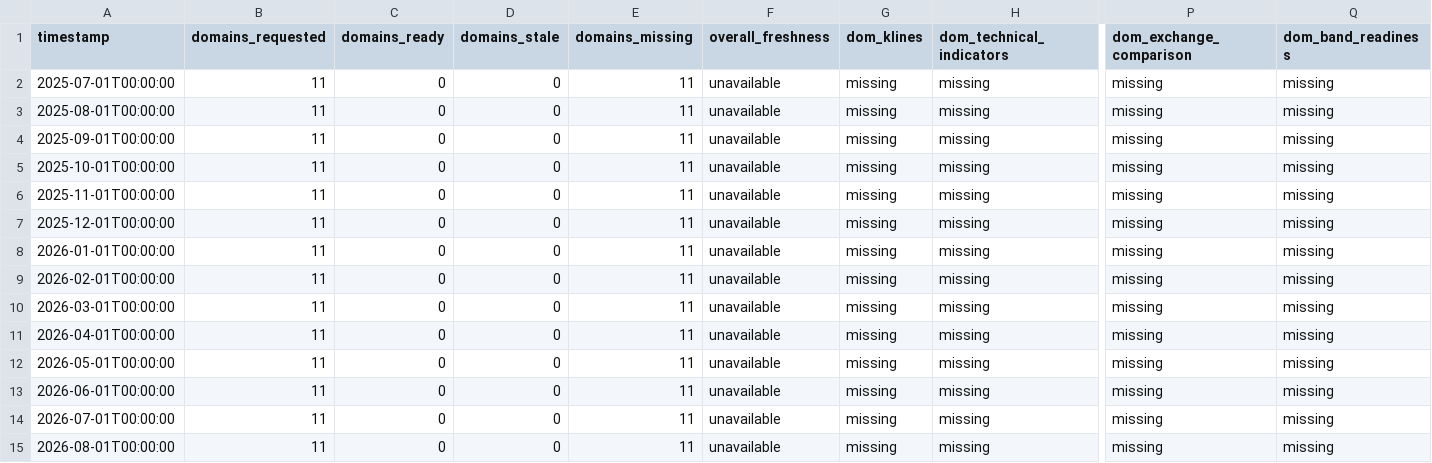
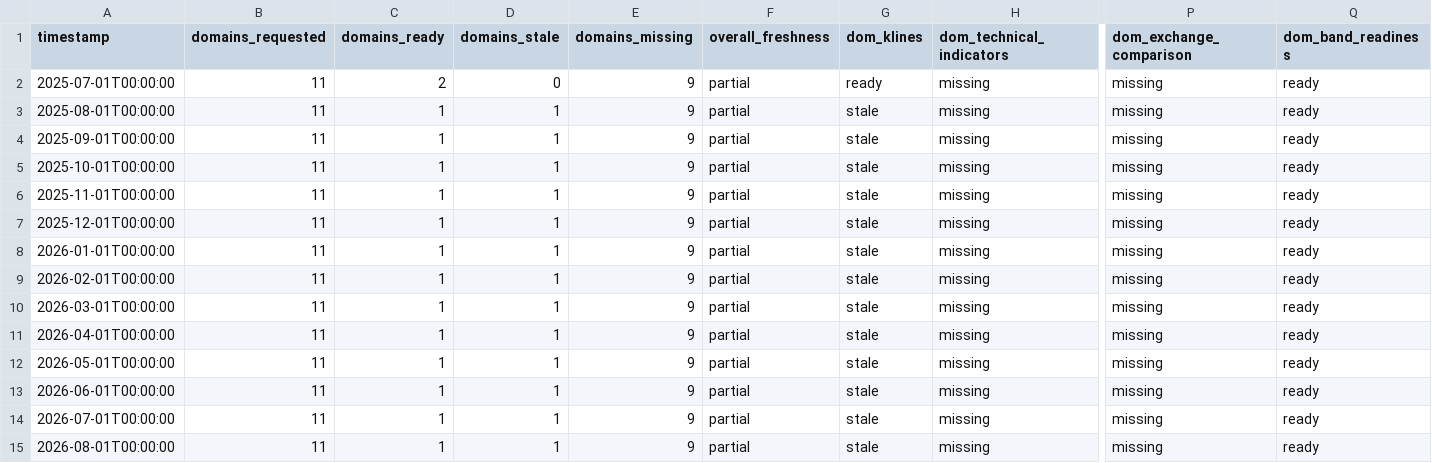
Before and after one commit to CnOxx1/EvoQuantV3, a CSV file: pdf/tables/table_timeslice_grid.csv, drawn as a sheet; only a part is shown, gaps mark what is left out; the diff names each change by its address in the sheet, - before the commit and + after, or states it on an @@ line.

```diff
--- a/pdf/tables/table_timeslice_grid.csv
+++ b/pdf/tables/table_timeslice_grid.csv
-C2 (domains_ready): 0
+C2 (domains_ready): 2
-E2:E15 (domains_missing): 11
+E2:E15 (domains_missing): 9
-F2:F15 (overall_freshness): unavailable
+F2:F15 (overall_freshness): partial
-G2 (dom_klines): missing
+G2 (dom_klines): ready
-Q2:Q15 (dom_band_readiness): missing
+Q2:Q15 (dom_band_readiness): ready
-C3:C15 (domains_ready): 0
+C3:C15 (domains_ready): 1
-D3:D15 (domains_stale): 0
+D3:D15 (domains_stale): 1
-G3:G15 (dom_klines): missing
+G3:G15 (dom_klines): stale
```
Also changed, not shown: pdf/tables/table4_outage_event_study.csv, pdf/tables/table6_pareto_points.csv, 52 other files.
